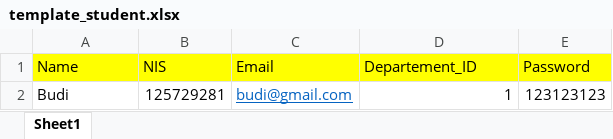
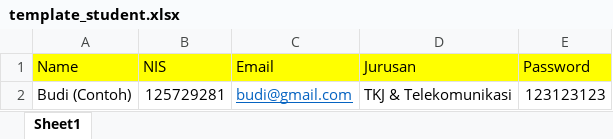
Before and after one commit to fanisalamah/sipkl-skagata, an Excel workbook: public/StudentData/template_student.xlsx, sheet Sheet1, drawn as a sheet; values as stored, in another font and other column widths than the file's, no borders; the diff names each change by its address in the sheet, - before the commit and + after, or states it on an @@ line.

```diff
--- a/public/StudentData/template_student.xlsx (sheet Sheet1)
+++ b/public/StudentData/template_student.xlsx (sheet Sheet1)
-D1: Departement_ID
+D1: Jurusan
-A2 (Name): Budi
+A2 (Name): Budi (Contoh)
-D2 (Jurusan): 1
+D2 (Jurusan): TKJ & Telekomunikasi
```
Also changed, not shown: public/AdvisorData/template_advisor.xlsx, 13 other files.
